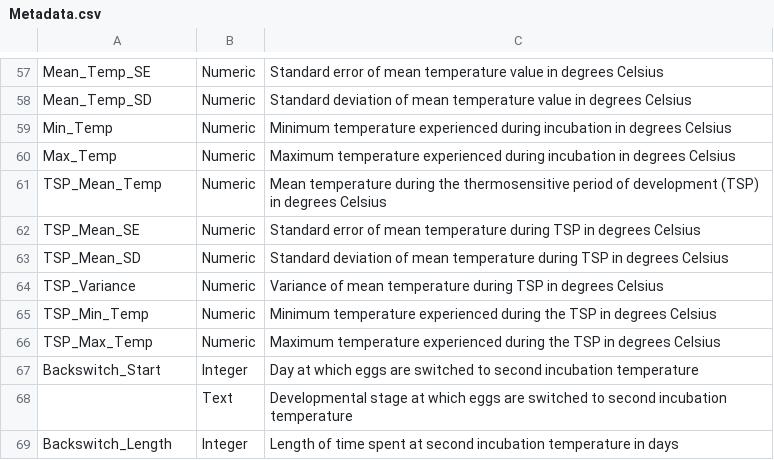
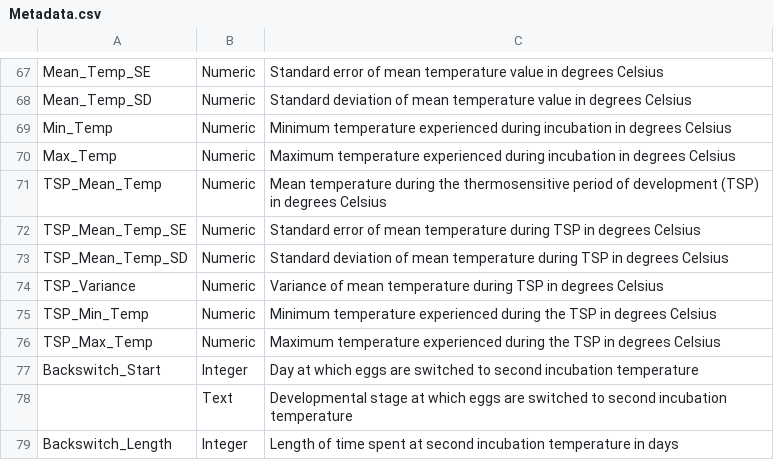
Before and after one commit to calebkrueger/ROSIE, a CSV file: Metadata.csv, drawn as a sheet; only a part is shown, gaps mark what is left out; the diff covers the shown part only.

```diff
--- a/Metadata.csv
+++ b/Metadata.csv
@@ -61,4 +71,4 @@ Max_Temp,Numeric,Maximum temperature experienced during incubation in degrees Ce
 TSP_Mean_Temp,Numeric,Mean temperature during the thermosensitive period of development (TSP) in degrees Celsius
-TSP_Mean_SE,Numeric,Standard error of mean temperature during TSP in degrees Celsius
-TSP_Mean_SD,Numeric,Standard deviation of mean temperature during TSP in degrees Celsius
+TSP_Mean_Temp_SE,Numeric,Standard error of mean temperature during TSP in degrees Celsius
+TSP_Mean_Temp_SD,Numeric,Standard deviation of mean temperature during TSP in degrees Celsius
 TSP_Variance,Numeric,Variance of mean temperature during TSP in degrees Celsius
```
Also changed, not shown: 11 added rows and 22 edited cells elsewhere in this file, SDM.csv, 2 other files.
